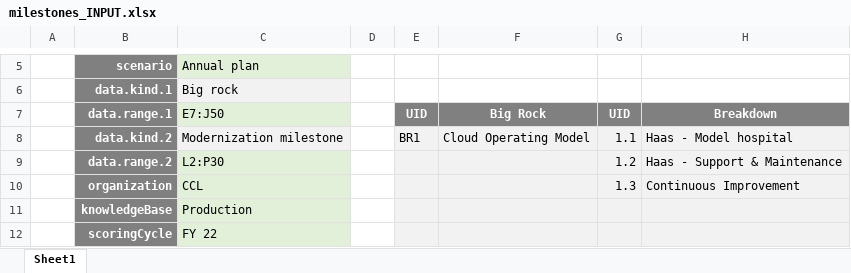
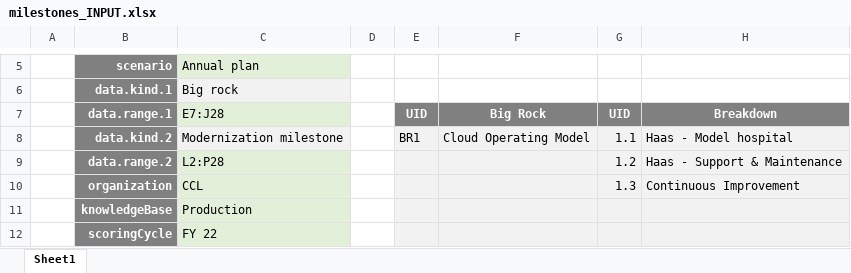
Before and after one commit to ChateauClaudia-Labs/apodeixi, an Excel workbook: src/apodeixi/controllers/journeys/delivery_planning/tests_unit/input_data/milestones_INPUT.xlsx, sheet Sheet1, drawn as a sheet; only a part is shown, gaps mark what is left out; values as stored, in another font and other column widths than the file's, no borders; the diff names each change by its address in the sheet, - before the commit and + after, or states it on an @@ line.

```diff
--- a/src/apodeixi/controllers/journeys/delivery_planning/tests_unit/input_data/milestones_INPUT.xlsx (sheet Sheet1)
+++ b/src/apodeixi/controllers/journeys/delivery_planning/tests_unit/input_data/milestones_INPUT.xlsx (sheet Sheet1)
-C7: E7:J50
+C7: E7:J28
-C9: L2:P30
+C9: L2:P28
```
Also changed, not shown: 7 other files.
